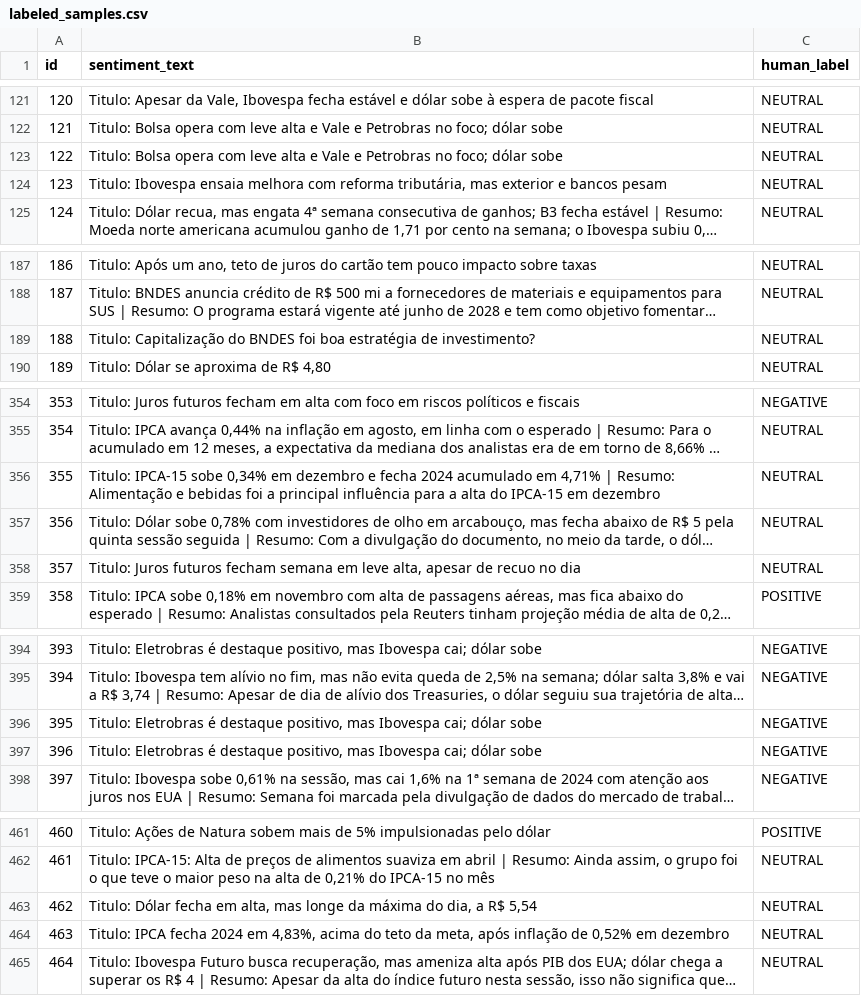
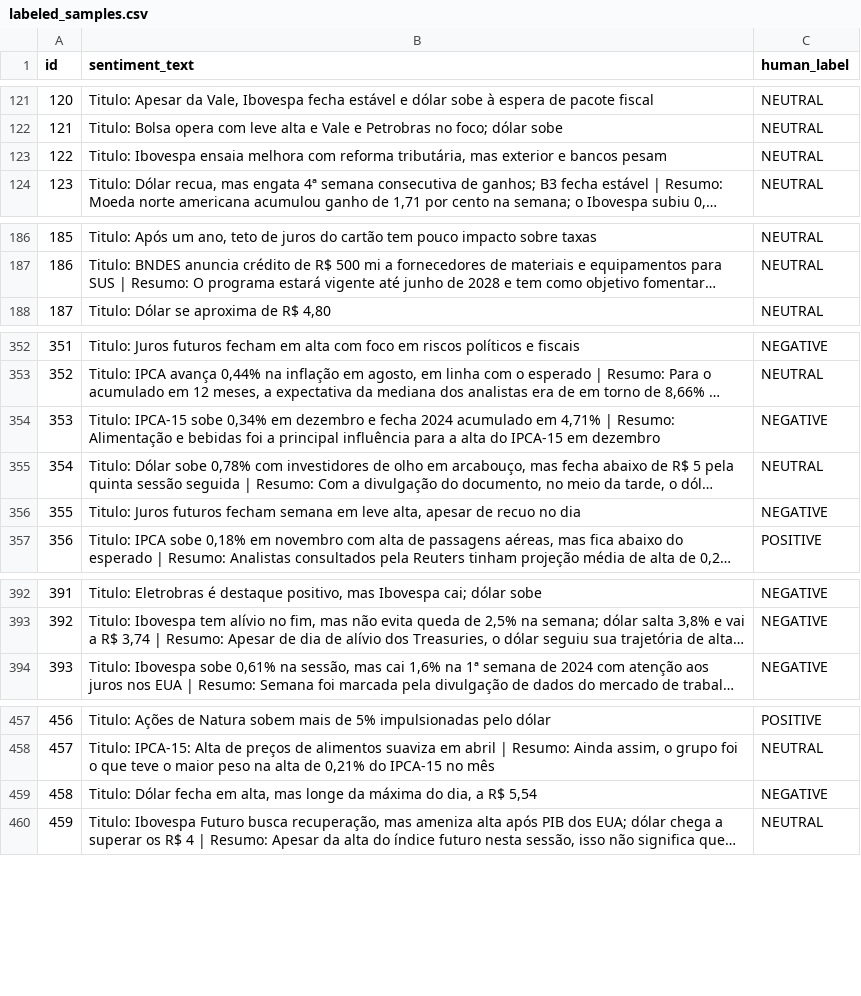
Before and after one commit to lucasaamaral/sentimental-analisys, a CSV file: labeled_samples/labeled_samples.csv, drawn as a sheet; only a part is shown, gaps mark what is left out; long unchanged cells end in …; removed rows and columns are numbered as before the commit, all else as after; the diff covers the shown part only; the diff names each change by its address in the sheet, - before the commit and + after, or states it on an @@ line.

```diff
--- a/labeled_samples/labeled_samples.csv
+++ b/labeled_samples/labeled_samples.csv
-row 123: 122 | Titulo: Bolsa opera com leve alta e Vale e Petrobras no foco; dólar sobe | NEUTRAL
@@ column A (id) renumbered from row 123 down @@
-row 189: 188 | Titulo: Capitalização do BNDES foi boa estratégia de investimento? | NEUTRAL
-C354 (human_label): NEUTRAL
+C354 (human_label): NEGATIVE
-C356 (human_label): NEUTRAL
+C356 (human_label): NEGATIVE
-row 396: 395 | Titulo: Eletrobras é destaque positivo, mas Ibovespa cai; dólar sobe | NEGATIVE
-row 397: 396 | Titulo: Eletrobras é destaque positivo, mas Ibovespa cai; dólar sobe | NEGATIVE
-C459 (human_label): NEUTRAL
+C459 (human_label): NEGATIVE
-row 464: 463 | Titulo: IPCA fecha 2024 em 4,83%, acima do teto da meta, após inflação de 0,52% em dezembro | NEUTRAL
```
Also changed, not shown: 7 edited cells elsewhere in this file, labeled_samples/labeled_base_model_eval.csv, labeled_samples/labeled_finetuned_model_eval.csv, 15 other files.
